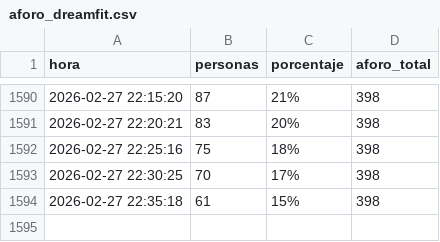
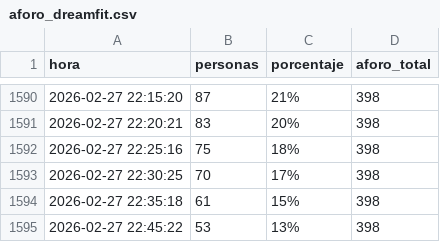
Before and after one commit to Mrosg/aforo_gym, a CSV file: aforo_dreamfit.csv, drawn as a sheet; only a part is shown, gaps mark what is left out; the diff names each change by its address in the sheet, - before the commit and + after, or states it on an @@ line.

```diff
--- a/aforo_dreamfit.csv
+++ b/aforo_dreamfit.csv
+row 1595: 2026-02-27 22:45:22 | 53 | 13% | 398
```
